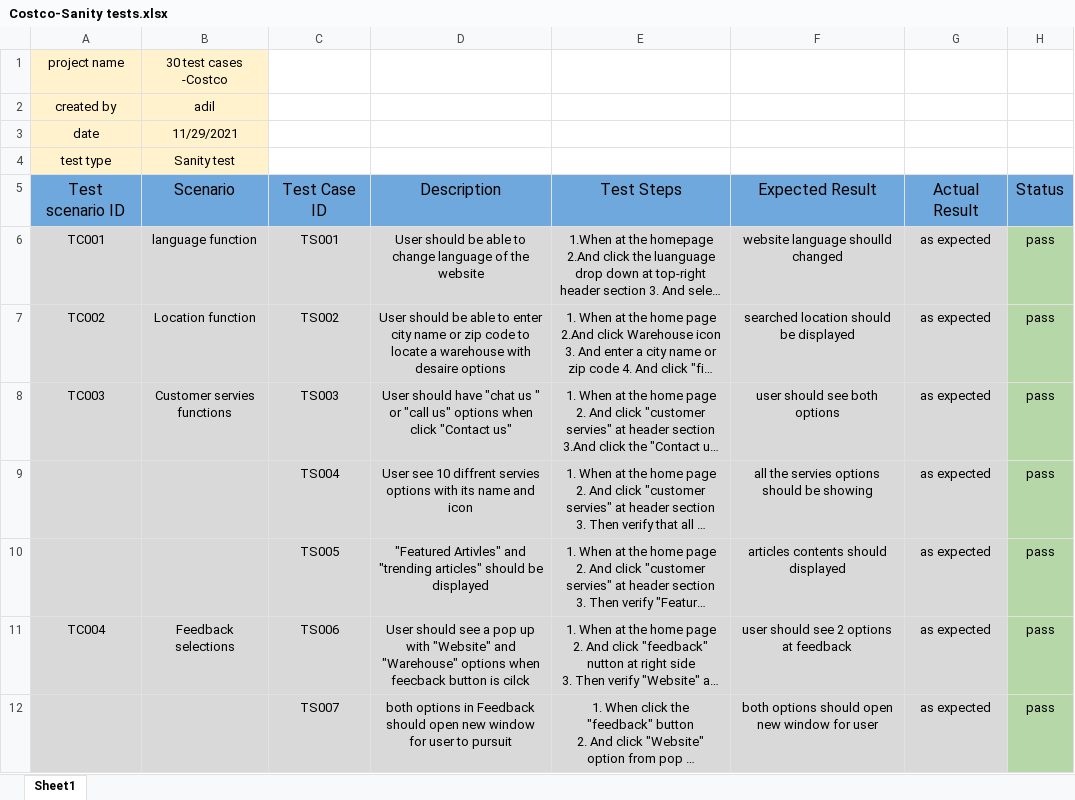
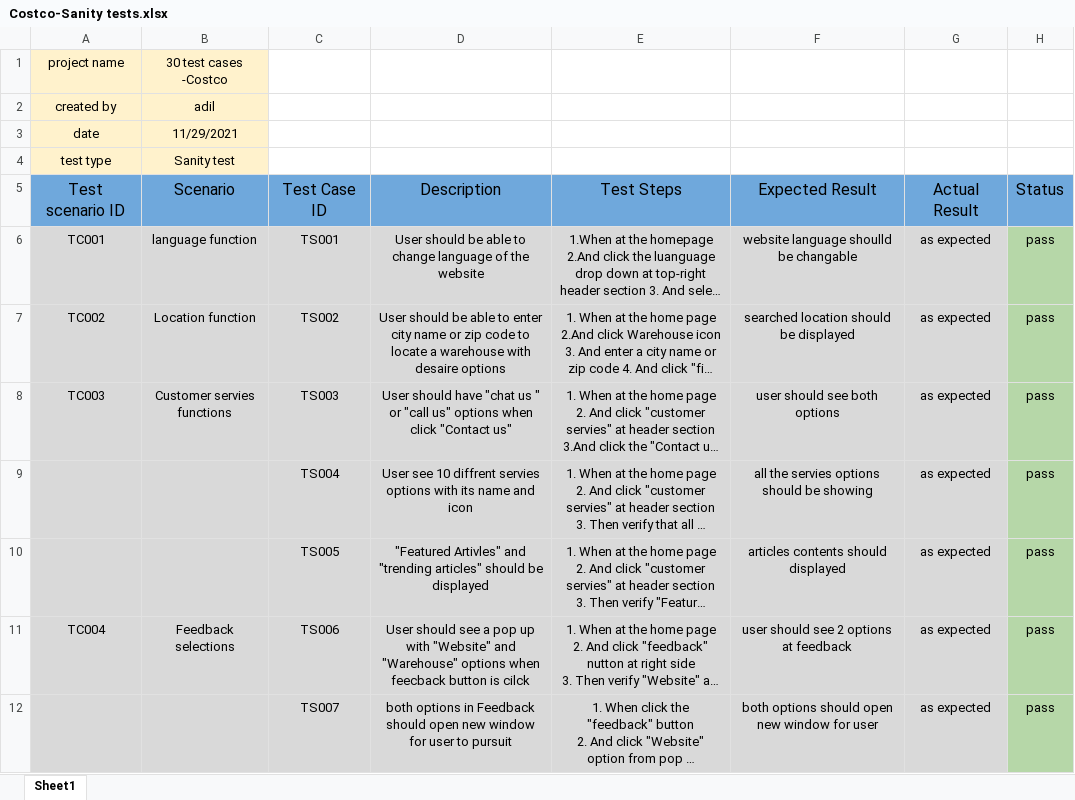
Before and after one commit to AdilTsDev/Costco-TestCases, an Excel workbook: Costco-Sanity tests.xlsx, sheet Sheet1, drawn as a sheet; long unchanged cells end in …; values as stored, in another font and other column widths than the file's, no borders; charts and pictures not drawn; the diff names each change by its address in the sheet, - before the commit and + after, or states it on an @@ line.

```diff
--- a/Costco-Sanity tests.xlsx (sheet Sheet1)
+++ b/Costco-Sanity tests.xlsx (sheet Sheet1)
-F6: website language shoulld changed
+F6: website language shoulld be changable
```
Also changed, not shown: Costco-Regression tests.xlsx, Costco-Smoke tests.xlsx.
